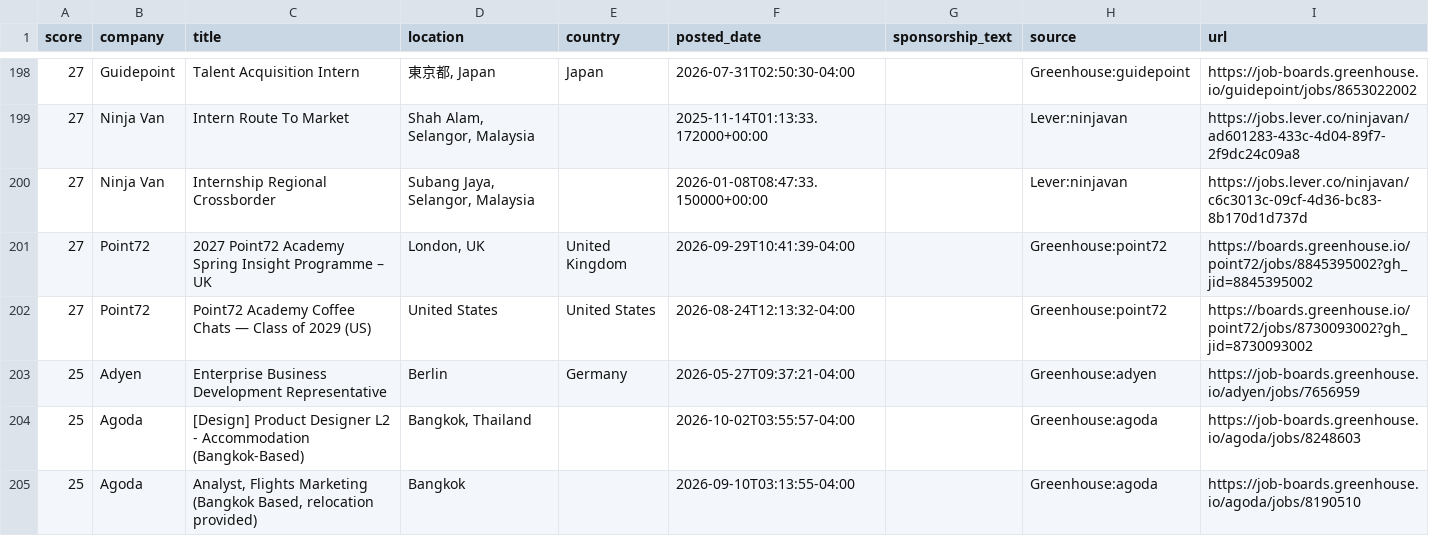
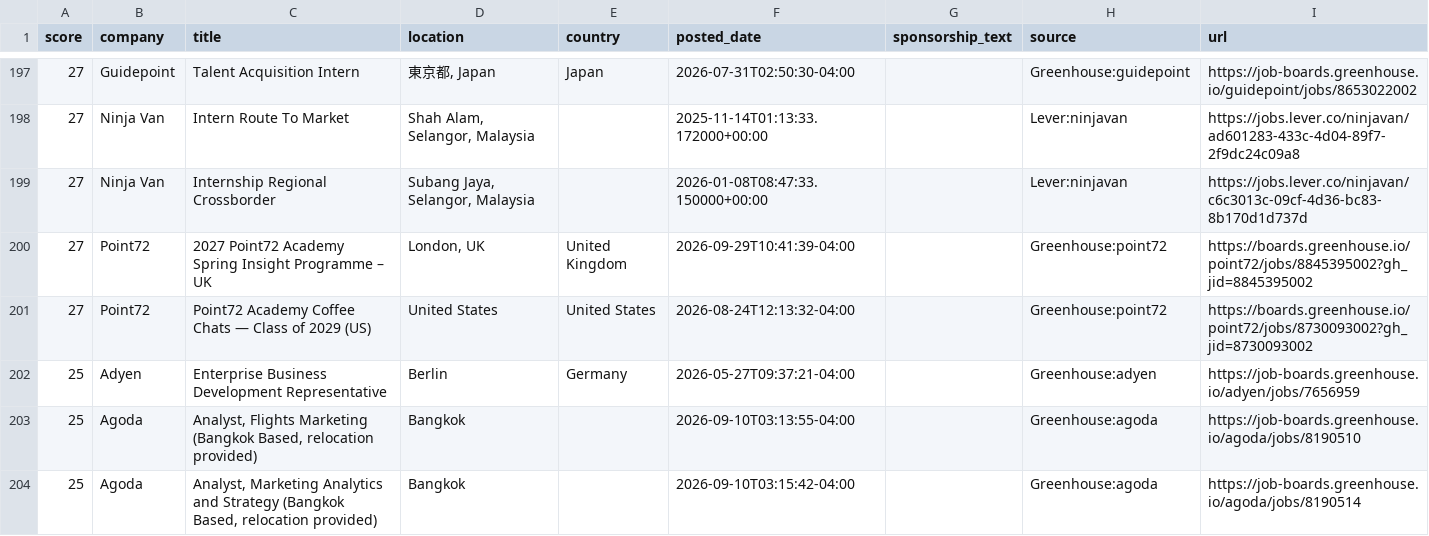
Before and after one commit to jzikim/global-internship-hunter, a CSV file: data/jobs.csv, drawn as a sheet; only a part is shown, gaps mark what is left out; the shorter side is filled out with more unchanged rows; removed rows and columns are numbered as before the commit, all else as after; the diff covers the shown part only; the diff names each change by its address in the sheet, - before the commit and + after, or states it on an @@ line.

```diff
--- a/data/jobs.csv
+++ b/data/jobs.csv
-row 204: 25 | Agoda | [Design] Product Designer L2 - Accommodation (Bangkok-Based) | Bangkok, Thailand |  | 2026-10-02T03:55:57-04:00 |  | Greenhouse:agoda | https://job-boards.greenhouse.io/agoda/jobs/8248603
```
Also changed, not shown: 9 added rows, 9 removed rows and 3 edited cells elsewhere in this file, data/ai_candidates.csv, 5 other files.
